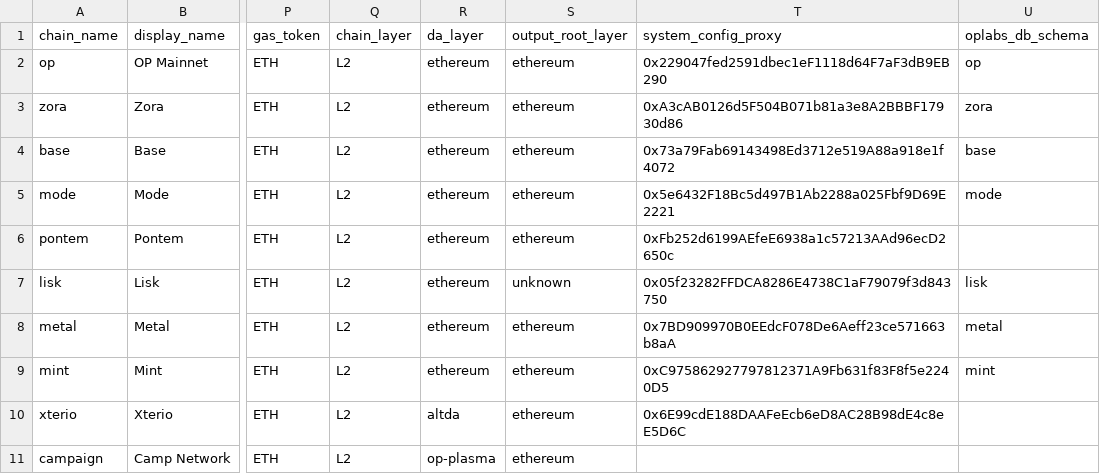
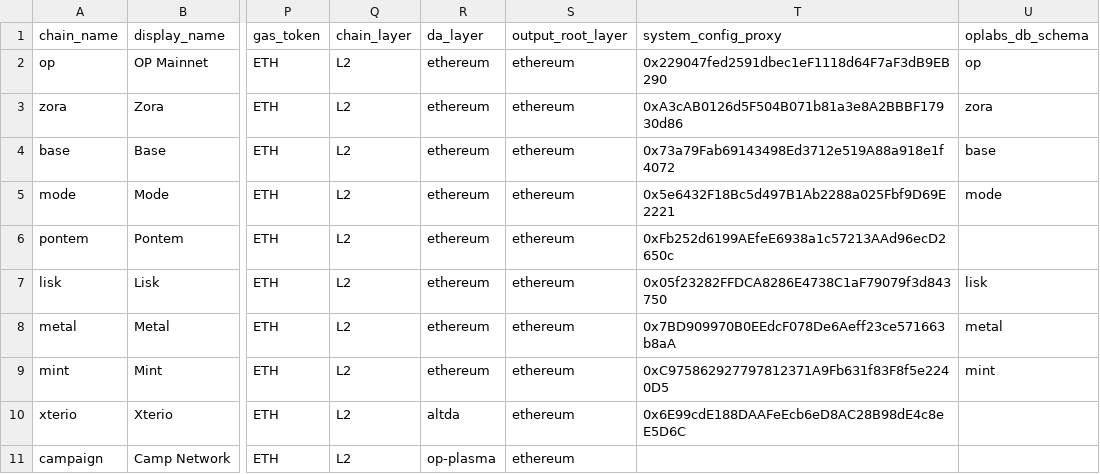
Before and after one commit to ethereum-optimism/op-analytics, a CSV file: op_chains_tracking/inputs/chain_metadata_raw.csv, drawn as a sheet; only a part is shown, gaps mark what is left out; the diff names each change by its address in the sheet, - before the commit and + after, or states it on an @@ line.

Commit message:
commits

```diff
--- a/op_chains_tracking/inputs/chain_metadata_raw.csv
+++ b/op_chains_tracking/inputs/chain_metadata_raw.csv
-S7 (output_root_layer): unknown
+S7 (output_root_layer): ethereum
```
